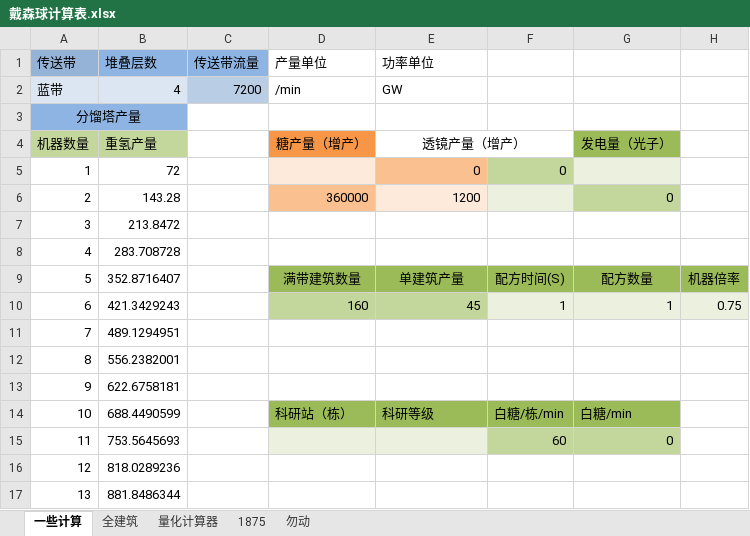
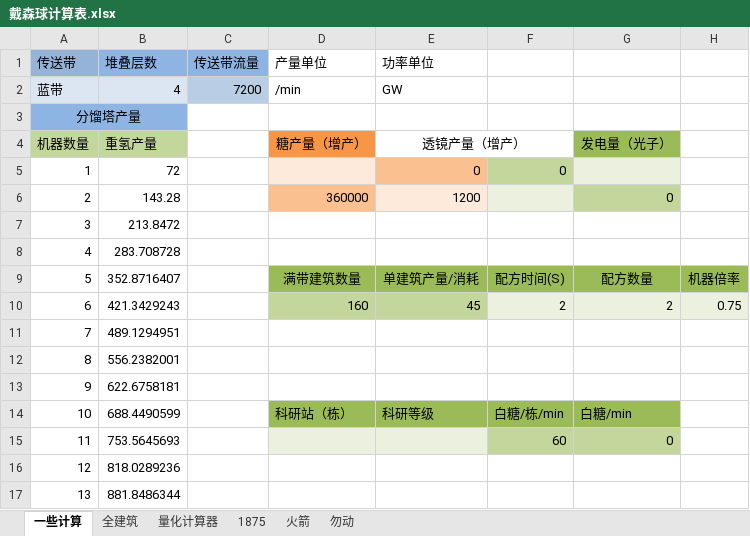
Before and after one commit to HCKxv/DSP-Blueprint-of-HCK, an Excel workbook: 戴森球计算表.xlsx, sheet 一些计算, drawn as a sheet; only a part is shown; values as stored, in another font and other column widths than the file's, no borders; the diff names each change by its address in the sheet, - before the commit and + after, or states it on an @@ line.

```diff
--- a/戴森球计算表.xlsx (sheet 一些计算)
+++ b/戴森球计算表.xlsx (sheet 一些计算)
+sheet tab: 火箭
-E9 (功率单位): 单建筑产量
+E9 (功率单位): 单建筑产量/消耗
-F10: 1
+F10: 2
-G10: 1
+G10: 2
```
